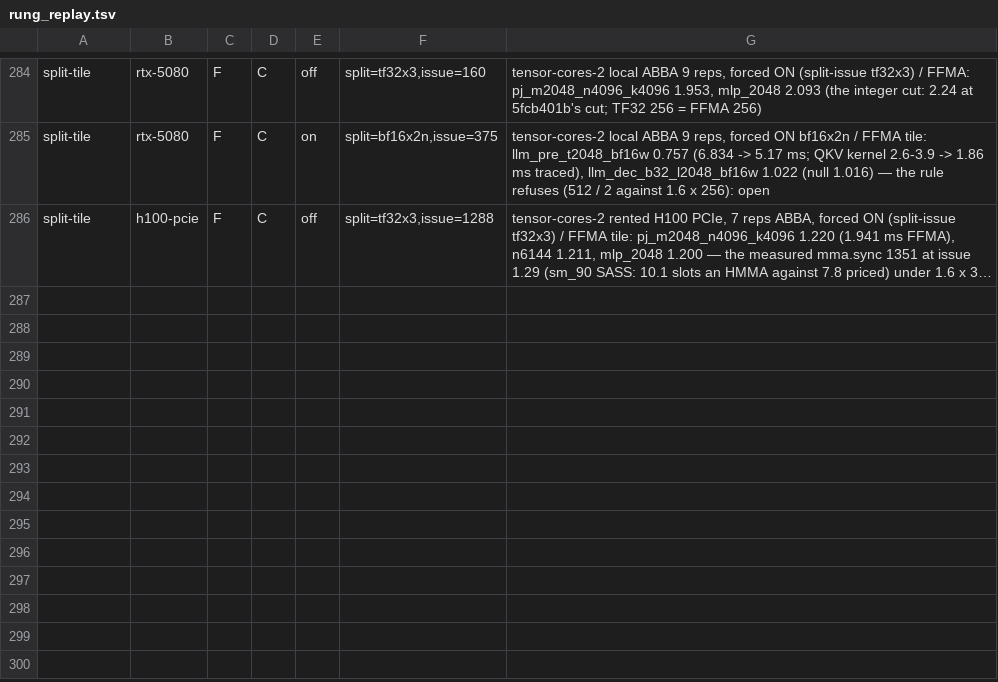
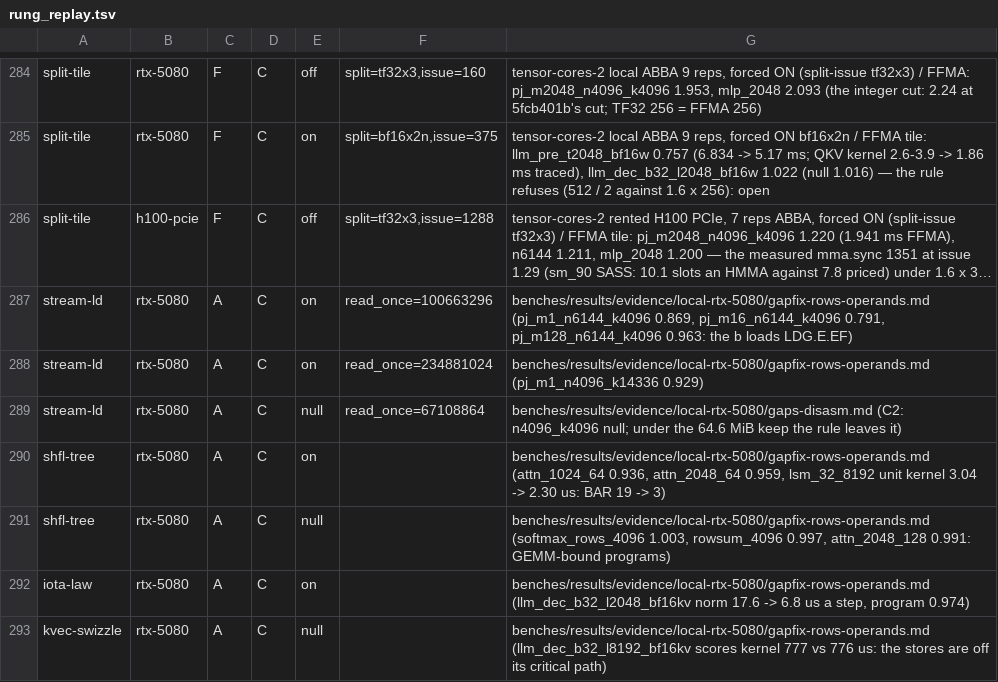
Before and after one commit to LessComplexity/mapal, a TSV file: crates/backends/llvm/src/rung_replay.tsv, drawn as a sheet; only a part is shown, gaps mark what is left out; long unchanged cells end in …; the diff names each change by its address in the sheet, - before the commit and + after, or states it on an @@ line.

```diff
--- a/crates/backends/llvm/src/rung_replay.tsv
+++ b/crates/backends/llvm/src/rung_replay.tsv
+row 287: stream-ld | rtx-5080 | A | C | on | read_once=100663296 | benches/results/evidence/local-rtx-5080/gapfix-rows-operands.md (pj_m1_n6144_k4096 0.869, pj_m16_n6144_k4096 0.791, pj_m128_n6144_k4096 0.963: the b loads LDG.E.EF)
+row 288: stream-ld | rtx-5080 | A | C | on | read_once=234881024 | benches/results/evidence/local-rtx-5080/gapfix-rows-operands.md (pj_m1_n4096_k14336 0.929)
+row 289: stream-ld | rtx-5080 | A | C | null | read_once=67108864 | benches/results/evidence/local-rtx-5080/gaps-disasm.md (C2: n4096_k4096 null; under the 64.6 MiB keep the rule leaves it)
+row 290: shfl-tree | rtx-5080 | A | C | on |  | benches/results/evidence/local-rtx-5080/gapfix-rows-operands.md (attn_1024_64 0.936, attn_2048_64 0.959, lsm_32_8192 unit kernel 3.04 -> 2.30 us: BAR 19 -> 3)
+row 291: shfl-tree | rtx-5080 | A | C | null |  | benches/results/evidence/local-rtx-5080/gapfix-rows-operands.md (softmax_rows_4096 1.003, rowsum_4096 0.997, attn_2048_128 0.991: GEMM-bound programs)
+row 292: iota-law | rtx-5080 | A | C | on |  | benches/results/evidence/local-rtx-5080/gapfix-rows-operands.md (llm_dec_b32_l2048_bf16kv norm 17.6 -> 6.8 us a step, program 0.974)
+row 293: kvec-swizzle | rtx-5080 | A | C | null |  | benches/results/evidence/local-rtx-5080/gapfix-rows-operands.md (llm_dec_b32_l8192_bf16kv scores kernel 777 vs 776 us: the stores are off its critical path)
```
Also changed, not shown: 2 other files.
